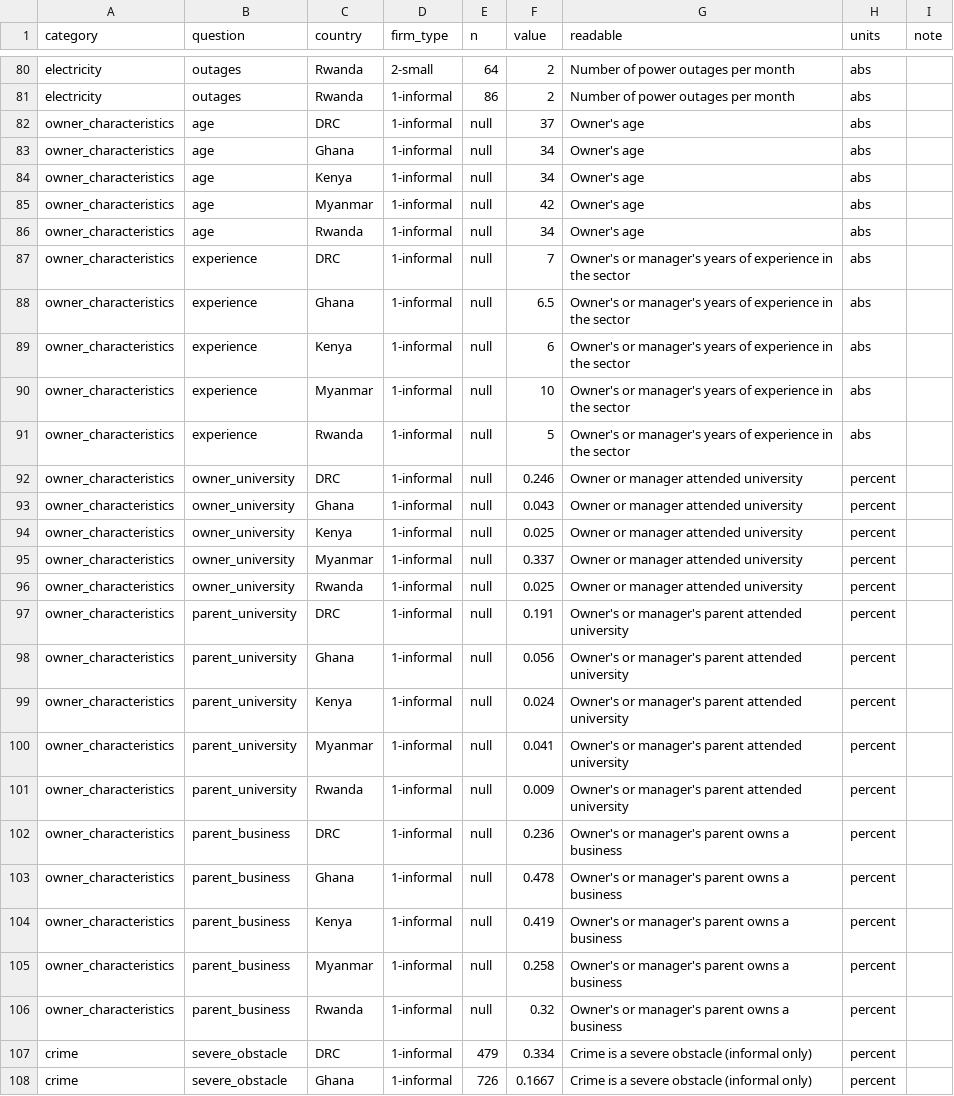
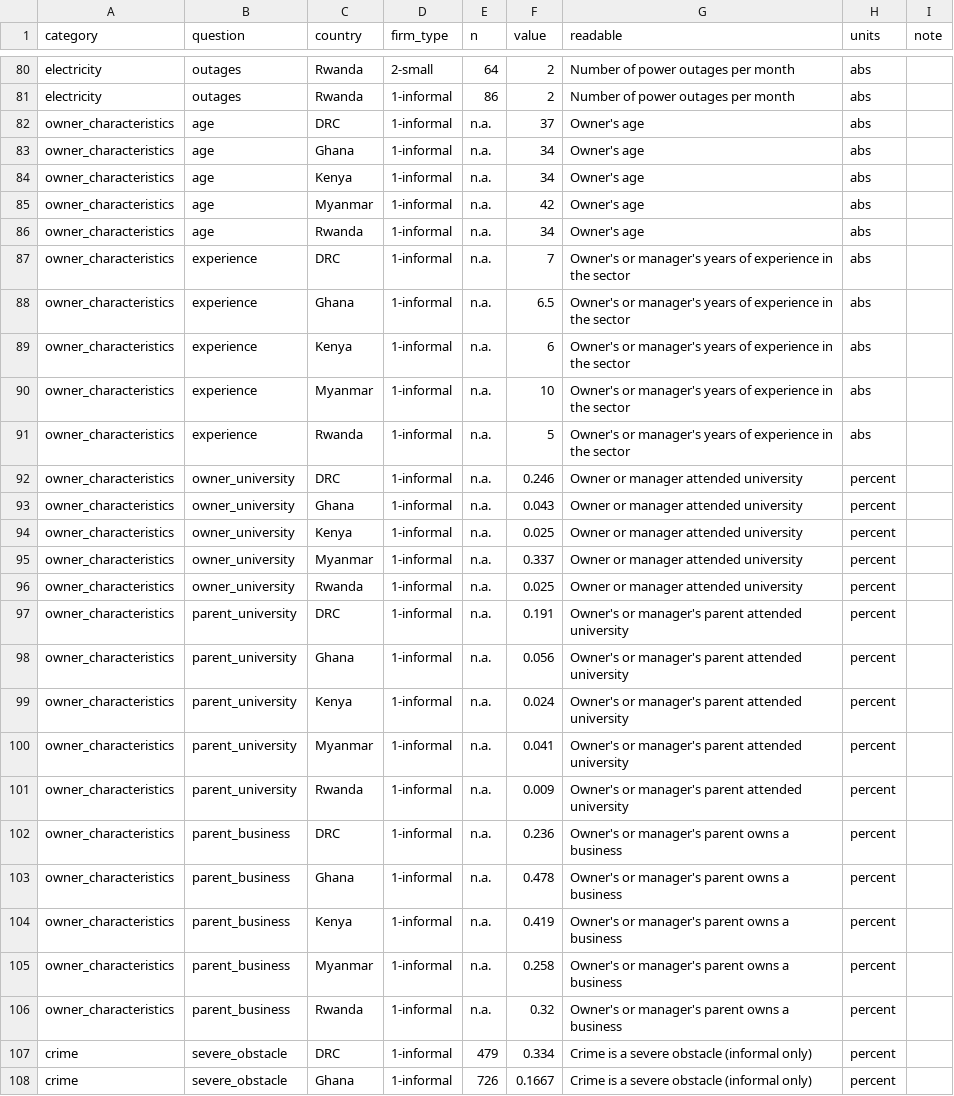
Before and after one commit to ostermanj/ostermanj.github.io, a CSV file: informality/data/informality-concept.csv, drawn as a sheet; only a part is shown, gaps mark what is left out; the diff covers the shown part only.

```diff
--- a/informality/data/informality-concept.csv
+++ b/informality/data/informality-concept.csv
@@ -81,27 +81,27 @@ electricity,outages,Rwanda,2-small,64,2,Number of power outages per month,abs
 electricity,outages,Rwanda,1-informal,86,2,Number of power outages per month,abs
-owner_characteristics,age,DRC,1-informal,null,37,Owner's age,abs
-owner_characteristics,age,Ghana,1-informal,null,34,Owner's age,abs
-owner_characteristics,age,Kenya,1-informal,null,34,Owner's age,abs
-owner_characteristics,age,Myanmar,1-informal,null,42,Owner's age,abs
-owner_characteristics,age,Rwanda,1-informal,null,34,Owner's age,abs
-owner_characteristics,experience,DRC,1-informal,null,7,Owner's or manager's years of experience in the sector,abs
-owner_characteristics,experience,Ghana,1-informal,null,6.5,Owner's or manager's years of experience in the sector,abs
-owner_characteristics,experience,Kenya,1-informal,null,6,Owner's or manager's years of experience in the sector,abs
-owner_characteristics,experience,Myanmar,1-informal,null,10,Owner's or manager's years of experience in the sector,abs
-owner_characteristics,experience,Rwanda,1-informal,null,5,Owner's or manager's years of experience in the sector,abs
-owner_characteristics,owner_university,DRC,1-informal,null,0.246,Owner or manager attended university,percent
-owner_characteristics,owner_university,Ghana,1-informal,null,0.043,Owner or manager attended university,percent
-owner_characteristics,owner_university,Kenya,1-informal,null,0.025,Owner or manager attended university,percent
-owner_characteristics,owner_university,Myanmar,1-informal,null,0.337,Owner or manager attended university,percent
-owner_characteristics,owner_university,Rwanda,1-informal,null,0.025,Owner or manager attended university,percent
-owner_characteristics,parent_university,DRC,1-informal,null,0.191,Owner's or manager's parent attended university,percent
-owner_characteristics,parent_university,Ghana,1-informal,null,0.056,Owner's or manager's parent attended university,percent
-owner_characteristics,parent_university,Kenya,1-informal,null,0.024,Owner's or manager's parent attended university,percent
-owner_characteristics,parent_university,Myanmar,1-informal,null,0.041,Owner's or manager's parent attended university,percent
-owner_characteristics,parent_university,Rwanda,1-informal,null,0.009,Owner's or manager's parent attended university,percent
-owner_characteristics,parent_business,DRC,1-informal,null,0.236,Owner's or manager's parent owns a business,percent
-owner_characteristics,parent_business,Ghana,1-informal,null,0.478,Owner's or manager's parent owns a business,percent
-owner_characteristics,parent_business,Kenya,1-informal,null,0.419,Owner's or manager's parent owns a business,percent
-owner_characteristics,parent_business,Myanmar,1-informal,null,0.258,Owner's or manager's parent owns a business,percent
-owner_characteristics,parent_business,Rwanda,1-informal,null,0.32,Owner's or manager's parent owns a business,percent
+owner_characteristics,age,DRC,1-informal,n.a.,37,Owner's age,abs
+owner_characteristics,age,Ghana,1-informal,n.a.,34,Owner's age,abs
+owner_characteristics,age,Kenya,1-informal,n.a.,34,Owner's age,abs
+owner_characteristics,age,Myanmar,1-informal,n.a.,42,Owner's age,abs
+owner_characteristics,age,Rwanda,1-informal,n.a.,34,Owner's age,abs
+owner_characteristics,experience,DRC,1-informal,n.a.,7,Owner's or manager's years of experience in the sector,abs
+owner_characteristics,experience,Ghana,1-informal,n.a.,6.5,Owner's or manager's years of experience in the sector,abs
+owner_characteristics,experience,Kenya,1-informal,n.a.,6,Owner's or manager's years of experience in the sector,abs
+owner_characteristics,experience,Myanmar,1-informal,n.a.,10,Owner's or manager's years of experience in the sector,abs
+owner_characteristics,experience,Rwanda,1-informal,n.a.,5,Owner's or manager's years of experience in the sector,abs
+owner_characteristics,owner_university,DRC,1-informal,n.a.,0.246,Owner or manager attended university,percent
+owner_characteristics,owner_university,Ghana,1-informal,n.a.,0.043,Owner or manager attended university,percent
+owner_characteristics,owner_university,Kenya,1-informal,n.a.,0.025,Owner or manager attended university,percent
+owner_characteristics,owner_university,Myanmar,1-informal,n.a.,0.337,Owner or manager attended university,percent
+owner_characteristics,owner_university,Rwanda,1-informal,n.a.,0.025,Owner or manager attended university,percent
+owner_characteristics,parent_university,DRC,1-informal,n.a.,0.191,Owner's or manager's parent attended university,percent
+owner_characteristics,parent_university,Ghana,1-informal,n.a.,0.056,Owner's or manager's parent attended university,percent
+owner_characteristics,parent_university,Kenya,1-informal,n.a.,0.024,Owner's or manager's parent attended university,percent
+owner_characteristics,parent_university,Myanmar,1-informal,n.a.,0.041,Owner's or manager's parent attended university,percent
+owner_characteristics,parent_university,Rwanda,1-informal,n.a.,0.009,Owner's or manager's parent attended university,percent
+owner_characteristics,parent_business,DRC,1-informal,n.a.,0.236,Owner's or manager's parent owns a business,percent
+owner_characteristics,parent_business,Ghana,1-informal,n.a.,0.478,Owner's or manager's parent owns a business,percent
+owner_characteristics,parent_business,Kenya,1-informal,n.a.,0.419,Owner's or manager's parent owns a business,percent
+owner_characteristics,parent_business,Myanmar,1-informal,n.a.,0.258,Owner's or manager's parent owns a business,percent
+owner_characteristics,parent_business,Rwanda,1-informal,n.a.,0.32,Owner's or manager's parent owns a business,percent
 crime,severe_obstacle,DRC,1-informal,479,0.334,Crime is a severe obstacle (informal only),percent
```
Also changed, not shown: 85 edited cells elsewhere in this file, 1 other file.
